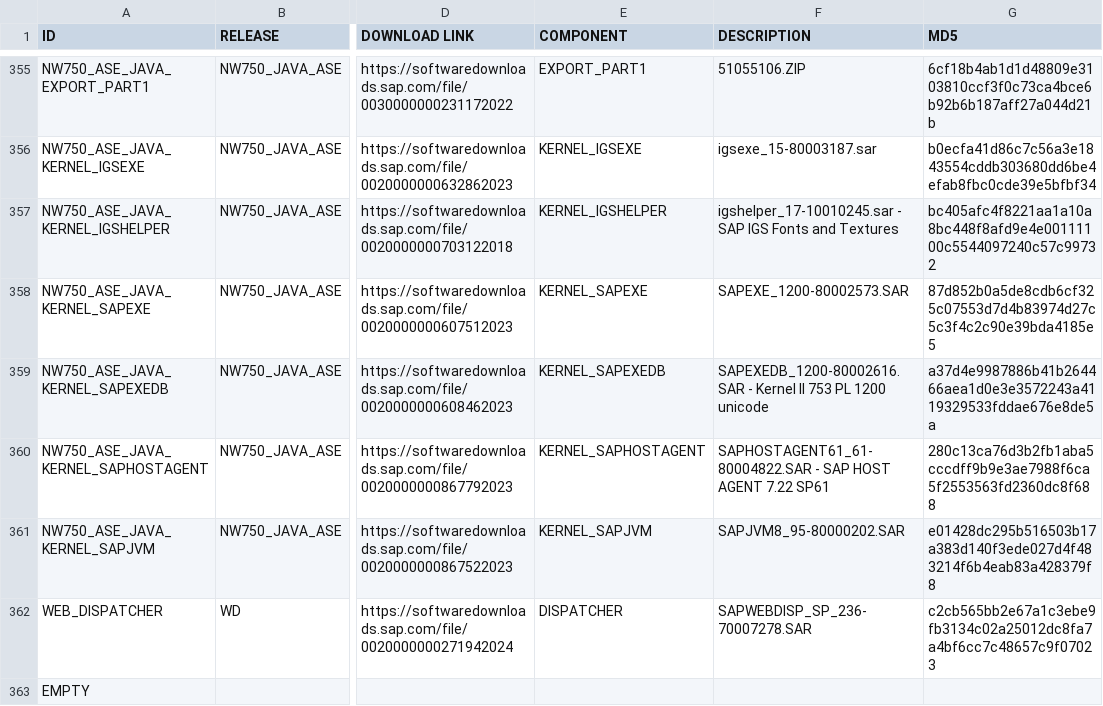
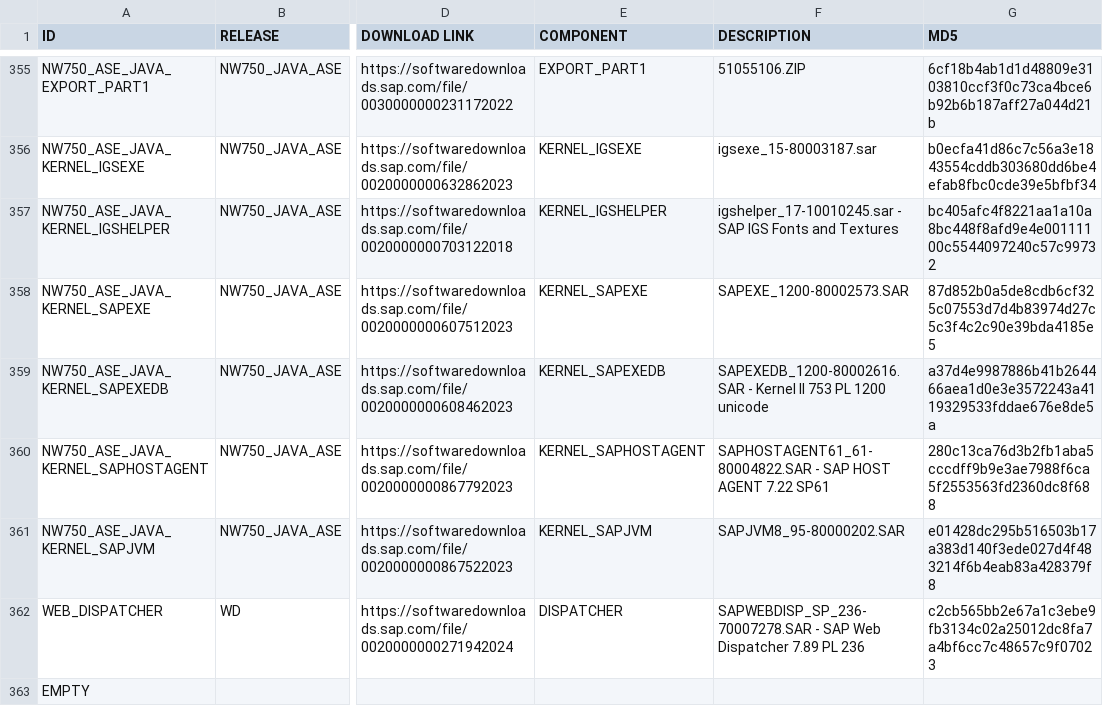
Before and after one commit to awslabs/aws-sap-automation, a CSV file: software_download/links.csv, drawn as a sheet; only a part is shown, gaps mark what is left out; the diff names each change by its address in the sheet, - before the commit and + after, or states it on an @@ line.

Commit message:
swpm

```diff
--- a/software_download/links.csv
+++ b/software_download/links.csv
-F362 (DESCRIPTION): SAPWEBDISP_SP_236-70007278.SAR
+F362 (DESCRIPTION): SAPWEBDISP_SP_236-70007278.SAR - SAP Web Dispatcher 7.89 PL 236
```
